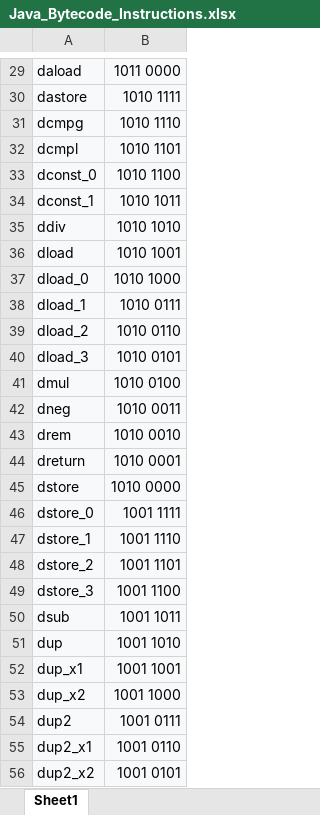
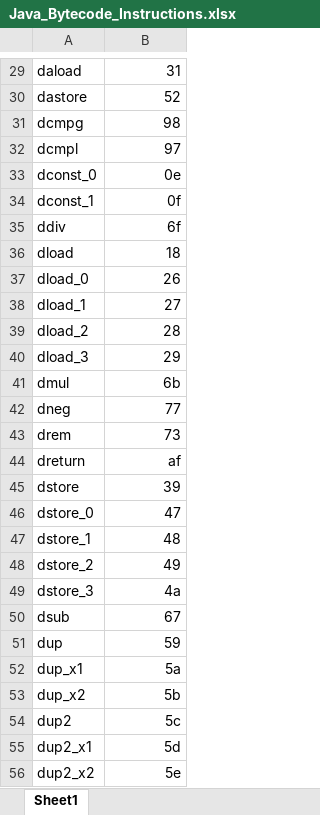
Before and after one commit to JayJay95/JavaByteCodeGenerator, an Excel workbook: Java_Bytecode_Instructions.xlsx, sheet Sheet1, drawn as a sheet; only a part is shown, gaps mark what is left out; values as stored, in another font and other column widths than the file's, no borders; the diff covers the shown part only; the diff names each change by its address in the sheet, - before the commit and + after, or states it on an @@ line.

```diff
--- a/Java_Bytecode_Instructions.xlsx (sheet Sheet1)
+++ b/Java_Bytecode_Instructions.xlsx (sheet Sheet1)
-A29:B56 fill: #F8F9FA
+A29:B56 fill: none
-B29: 1011 0000
+B29: 31
-B30: 1010 1111
+B30: 52
-B31: 1010 1110
+B31: 98
-B32: 1010 1101
+B32: 97
-B33: 1010 1100
+B33: 0e
-B34: 1010 1011
+B34: 0f
-B35: 1010 1010
+B35: 6f
-B36: 1010 1001
+B36: 18
-B37: 1010 1000
+B37: 26
-B38: 1010 0111
+B38: 27
-B39: 1010 0110
+B39: 28
-B40: 1010 0101
+B40: 29
-B41: 1010 0100
+B41: 6b
-B42: 1010 0011
+B42: 77
-B43: 1010 0010
+B43: 73
-B44: 1010 0001
+B44: af
-B45: 1010 0000
+B45: 39
-B46: 1001 1111
+B46: 47
-B47: 1001 1110
+B47: 48
-B48: 1001 1101
+B48: 49
-B49: 1001 1100
+B49: 4a
-B50: 1001 1011
+B50: 67
-B51: 1001 1010
+B51: 59
-B52: 1001 1001
+B52: 5a
-B53: 1001 1000
+B53: 5b
-B54: 1001 0111
+B54: 5c
-B55: 1001 0110
+B55: 5d
-B56: 1001 0101
+B56: 5e
```
Also changed, not shown: 178 edited cells and cell formats elsewhere in this sheet, 8 other files.
